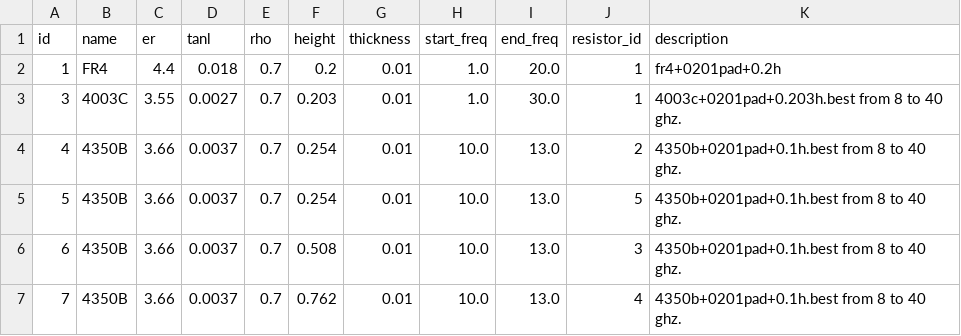
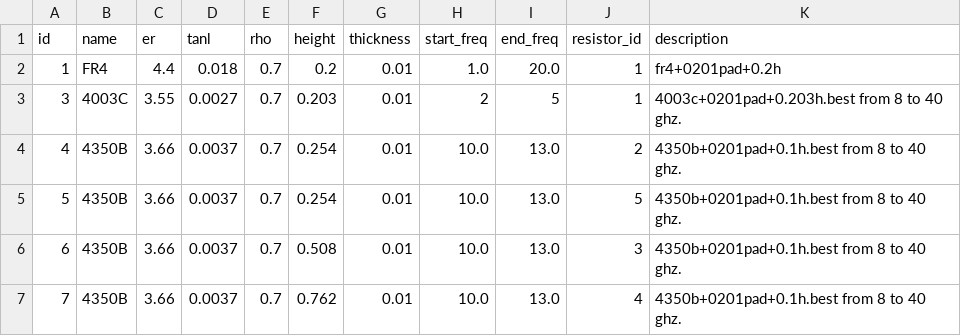
Before and after one commit to Friziepop/AutoWill, a CSV file: materials/materials_db.csv, drawn as a sheet.

```diff
--- a/materials/materials_db.csv
+++ b/materials/materials_db.csv
@@ -2,3 +2,3 @@ id,name,er,tanl,rho,height,thickness,start_freq,end_freq,resistor_id,description
 1,FR4,4.4,0.018,0.7,0.2,0.01,1.0,20.0,1,fr4+0201pad+0.2h
-3,4003C,3.55,0.0027,0.7,0.203,0.01,1.0,30.0,1,4003c+0201pad+0.203h.best from 8 to 40 ghz.
+3,4003C,3.55,0.0027,0.7,0.203,0.01,2,5,1,4003c+0201pad+0.203h.best from 8 to 40 ghz.
 4,4350B,3.66,0.0037,0.7,0.254,0.01,10.0,13.0,2,4350b+0201pad+0.1h.best from 8 to 40 ghz.
```
Also changed, not shown: 7 other files.
